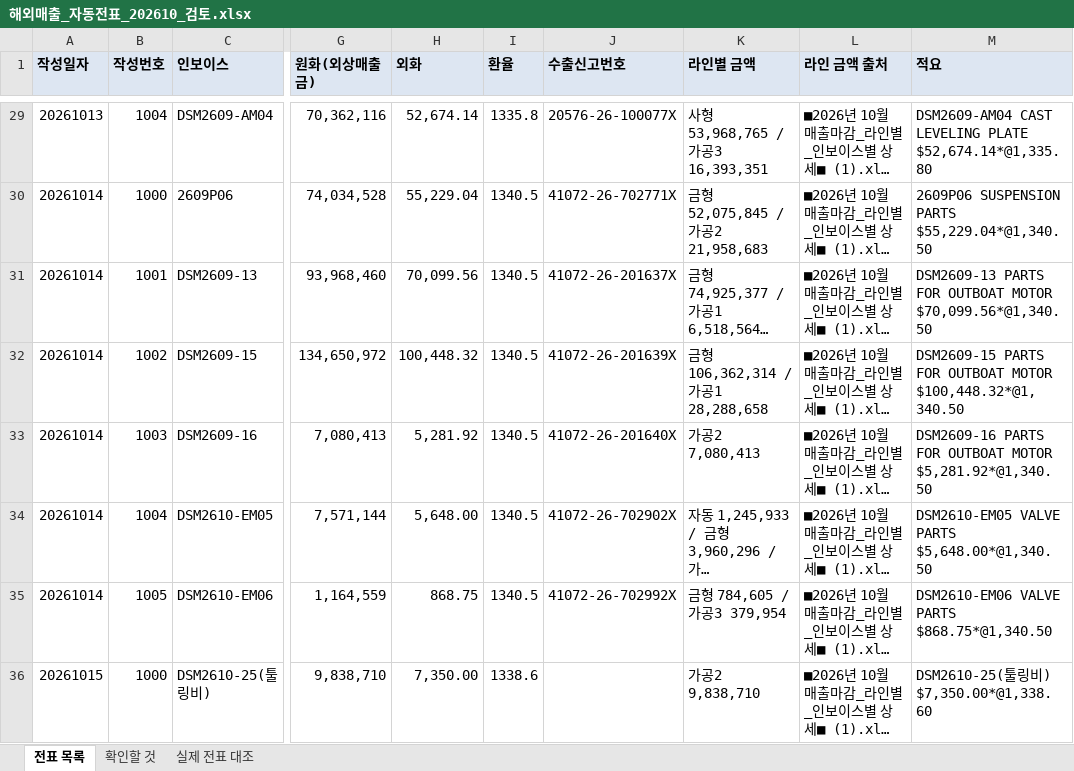
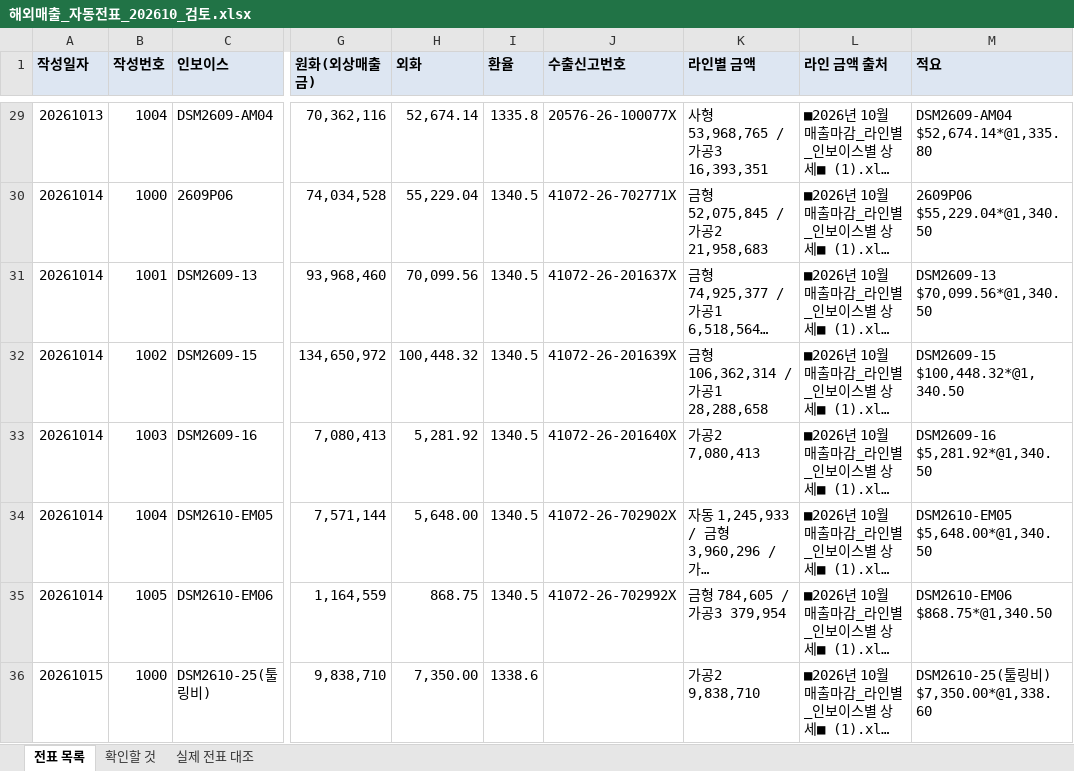
Before and after one commit to a01042102350/date, an Excel workbook: PC백업_C_ai/매월마감/해외자동전표/202610/해외매출_자동전표_202610_검토.xlsx, sheet 전표 목록, drawn as a sheet; only a part is shown, gaps mark what is left out; long unchanged cells end in …; values as stored, in another font and other column widths than the file's, no borders; the diff covers the shown part only; the diff names each change by its address in the sheet, - before the commit and + after, or states it on an @@ line.

```diff
--- a/PC백업_C_ai/매월마감/해외자동전표/202610/해외매출_자동전표_202610_검토.xlsx (sheet 전표 목록)
+++ b/PC백업_C_ai/매월마감/해외자동전표/202610/해외매출_자동전표_202610_검토.xlsx (sheet 전표 목록)
-M29 (적요): DSM2609-AM04 CAST LEVELING PLATE $52,674.14*@1,335.80
+M29 (적요): DSM2609-AM04 $52,674.14*@1,335.80
-M30 (적요): 2609P06 SUSPENSION PARTS $55,229.04*@1,340.50
+M30 (적요): 2609P06 $55,229.04*@1,340.50
-M31 (적요): DSM2609-13 PARTS FOR OUTBOAT MOTOR $70,099.56*@1,340.50
+M31 (적요): DSM2609-13 $70,099.56*@1,340.50
-M32 (적요): DSM2609-15 PARTS FOR OUTBOAT MOTOR $100,448.32*@1,340.50
+M32 (적요): DSM2609-15 $100,448.32*@1,340.50
-M33 (적요): DSM2609-16 PARTS FOR OUTBOAT MOTOR $5,281.92*@1,340.50
+M33 (적요): DSM2609-16 $5,281.92*@1,340.50
-M34 (적요): DSM2610-EM05 VALVE PARTS $5,648.00*@1,340.50
+M34 (적요): DSM2610-EM05 $5,648.00*@1,340.50
-M35 (적요): DSM2610-EM06 VALVE PARTS $868.75*@1,340.50
+M35 (적요): DSM2610-EM06 $868.75*@1,340.50
```
Also changed, not shown: 72 edited cells elsewhere in this sheet, sheet 확인할 것, PC백업_C_ai/매월마감/해외자동전표/202610/해외매출_자동전표_202610.xlsx, 10 other files.
